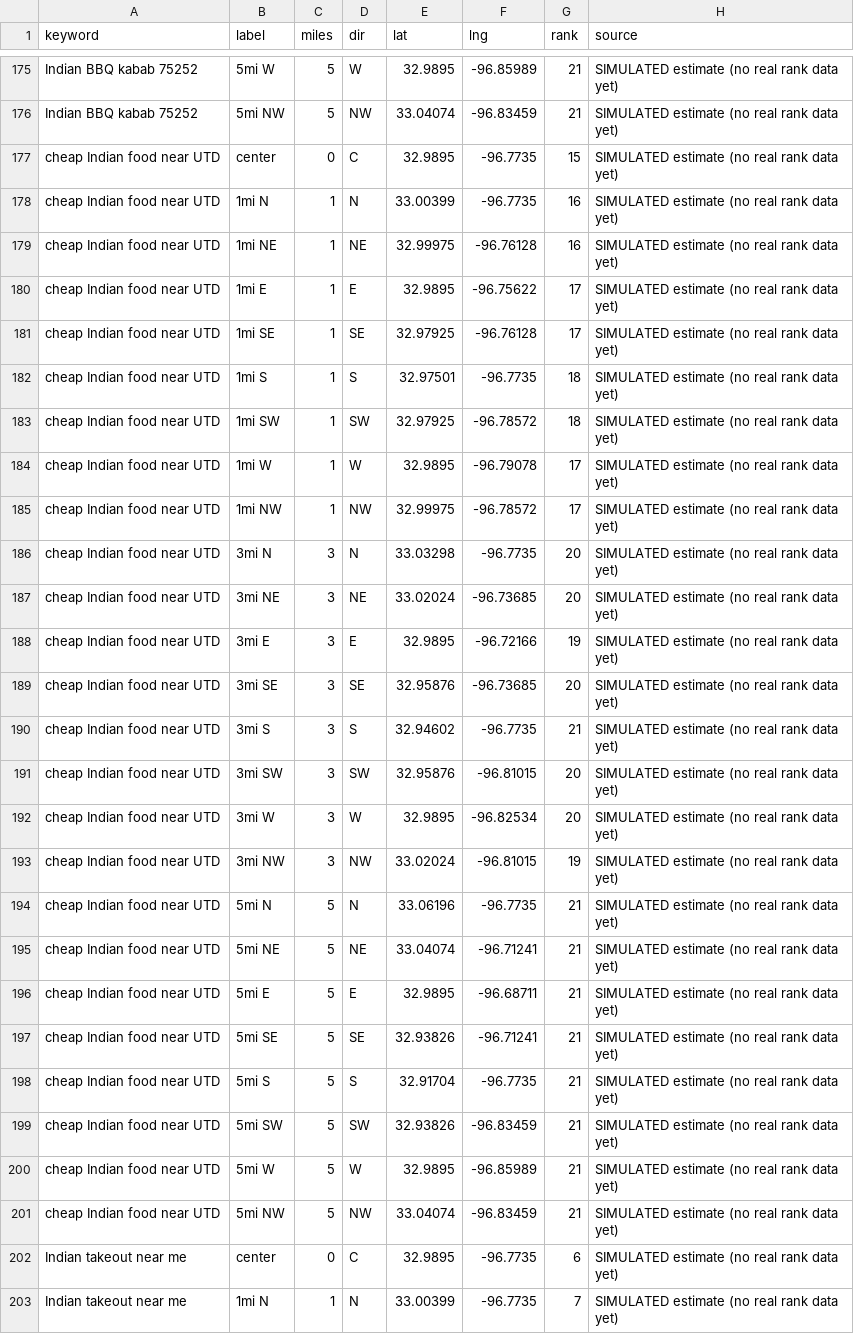
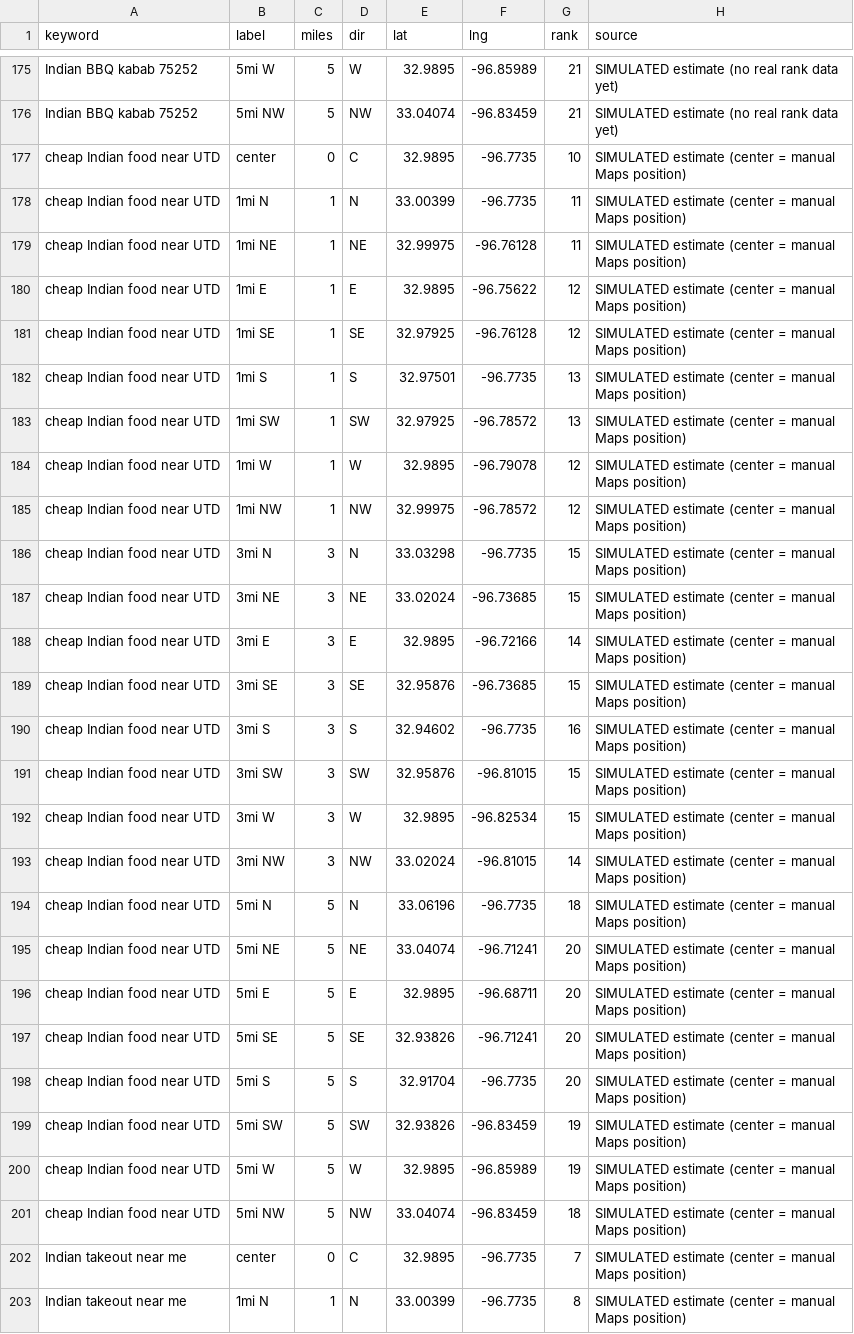
Before and after one commit to Skr00n/utdhackathonproject, a CSV file: sample_output/rank_grid.csv, drawn as a sheet; only a part is shown, gaps mark what is left out; the diff covers the shown part only; the diff names each change by its address in the sheet, - before the commit and + after, or states it on an @@ line.

```diff
--- a/sample_output/rank_grid.csv
+++ b/sample_output/rank_grid.csv
-G177 (rank): 15
+G177 (rank): 10
-H177:H203 (source): SIMULATED estimate (no real rank data yet)
+H177:H203 (source): SIMULATED estimate (center = manual Maps position)
-G178:G179 (rank): 16
+G178:G179 (rank): 11
-G180:G181 (rank): 17
+G180:G181 (rank): 12
-G182:G183 (rank): 18
+G182:G183 (rank): 13
-G184:G185 (rank): 17
+G184:G185 (rank): 12
-G186:G187 (rank): 20
+G186:G187 (rank): 15
-G188 (rank): 19
+G188 (rank): 14
-G189 (rank): 20
+G189 (rank): 15
-G190 (rank): 21
+G190 (rank): 16
-G191:G192 (rank): 20
+G191:G192 (rank): 15
-G193 (rank): 19
+G193 (rank): 14
-G194 (rank): 21
+G194 (rank): 18
-G195:G198 (rank): 21
+G195:G198 (rank): 20
-G199:G200 (rank): 21
+G199:G200 (rank): 19
-G201 (rank): 21
+G201 (rank): 18
-G202 (rank): 6
+G202 (rank): 7
-G203 (rank): 7
+G203 (rank): 8
```
Also changed, not shown: 96 edited cells elsewhere in this file, data/rankings_manual.csv, sample_output/where_it_stands.csv, 4 other files.
